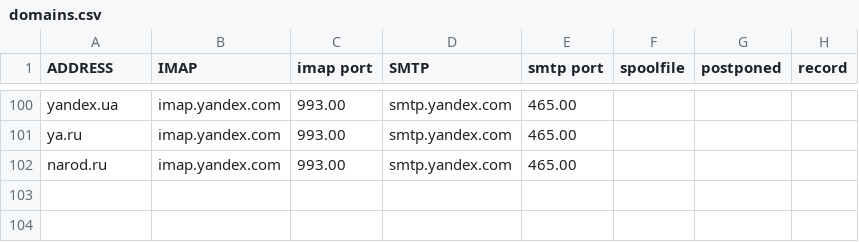
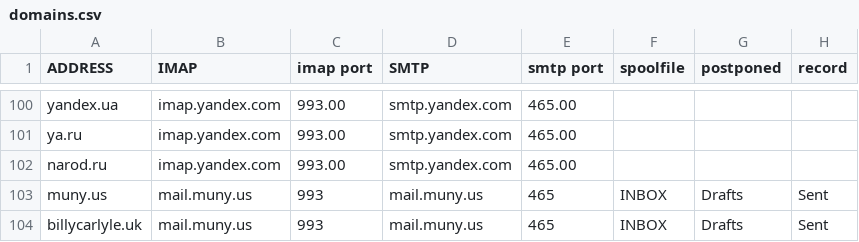
Before and after one commit to LukeSmithxyz/mutt-wizard, a CSV file: autoconf/domains.csv, drawn as a sheet; only a part is shown, gaps mark what is left out.

Commit message:
Added two domains and a service.

```diff
--- a/autoconf/domains.csv
+++ b/autoconf/domains.csv
@@ -102 +102,3 @@ ya.ru,imap.yandex.com,993.00,smtp.yandex.com,465.00,,,
 narod.ru,imap.yandex.com,993.00,smtp.yandex.com,465.00,,,
+muny.us,mail.muny.us,993,mail.muny.us,465,INBOX,Drafts,Sent
+billycarlyle.uk,mail.muny.us,993,mail.muny.us,465,INBOX,Drafts,Sent
```
Also changed, not shown: autoconf/services.csv.
